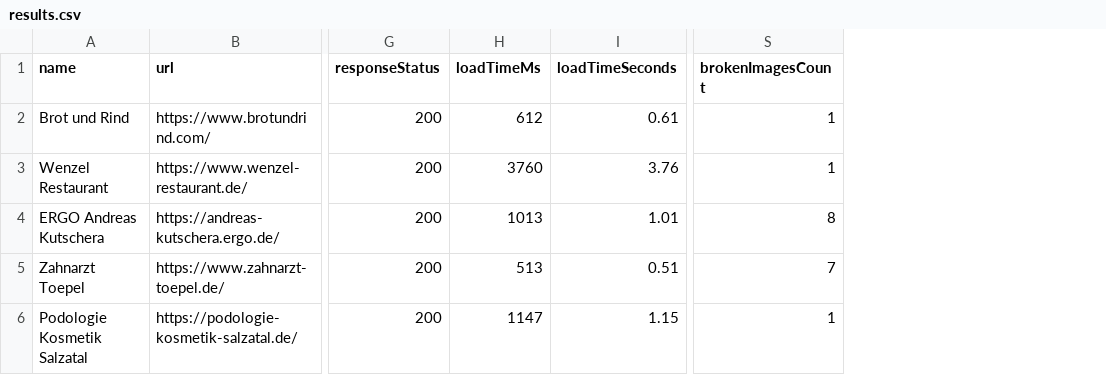
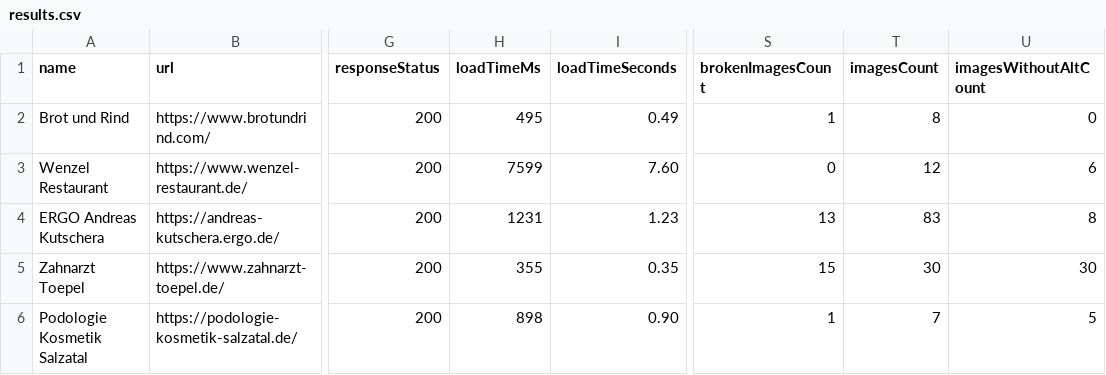
Before and after one commit to BohdanBedrynets/local-business-scanner, a CSV file: data/output/results.csv, drawn as a sheet; only a part is shown, gaps mark what is left out; the diff names each change by its address in the sheet, - before the commit and + after, or states it on an @@ line.

Commit message:
Add image alt text check

```diff
--- a/data/output/results.csv
+++ b/data/output/results.csv
+column T (imagesCount), rows 2-6: 8 | 12 | 83 | 30 | 7
+column U (imagesWithoutAltCount), rows 2-6: 0 | 6 | 8 | 30 | 5
-H2 (loadTimeMs): 612
+H2 (loadTimeMs): 495
-I2 (loadTimeSeconds): 0.61
+I2 (loadTimeSeconds): 0.49
-H3 (loadTimeMs): 3760
+H3 (loadTimeMs): 7599
-I3 (loadTimeSeconds): 3.76
+I3 (loadTimeSeconds): 7.60
-S3 (brokenImagesCount): 1
+S3 (brokenImagesCount): 0
-H4 (loadTimeMs): 1013
+H4 (loadTimeMs): 1231
-I4 (loadTimeSeconds): 1.01
+I4 (loadTimeSeconds): 1.23
-S4 (brokenImagesCount): 8
+S4 (brokenImagesCount): 13
-H5 (loadTimeMs): 513
+H5 (loadTimeMs): 355
-I5 (loadTimeSeconds): 0.51
+I5 (loadTimeSeconds): 0.35
-S5 (brokenImagesCount): 7
+S5 (brokenImagesCount): 15
-H6 (loadTimeMs): 1147
+H6 (loadTimeMs): 898
-I6 (loadTimeSeconds): 1.15
+I6 (loadTimeSeconds): 0.90
```
Also changed, not shown: 5 other files.
